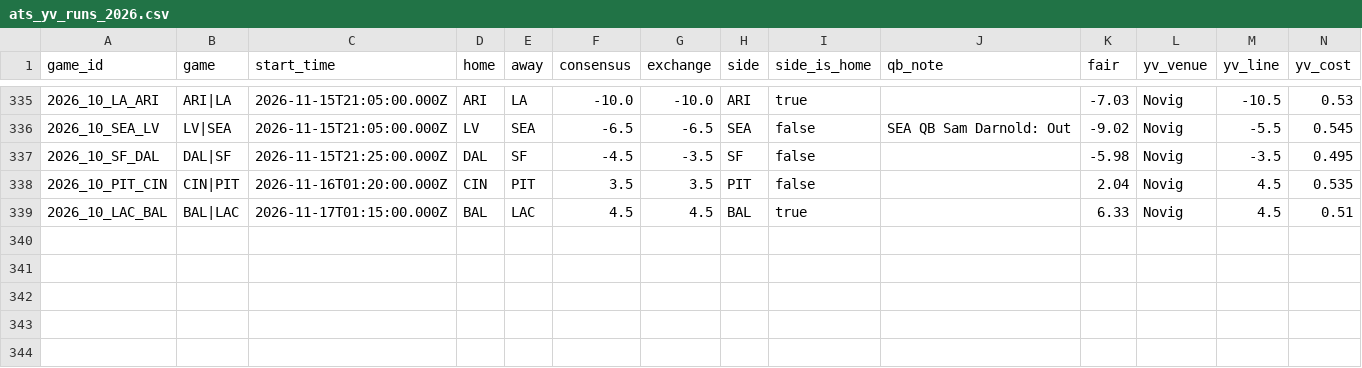
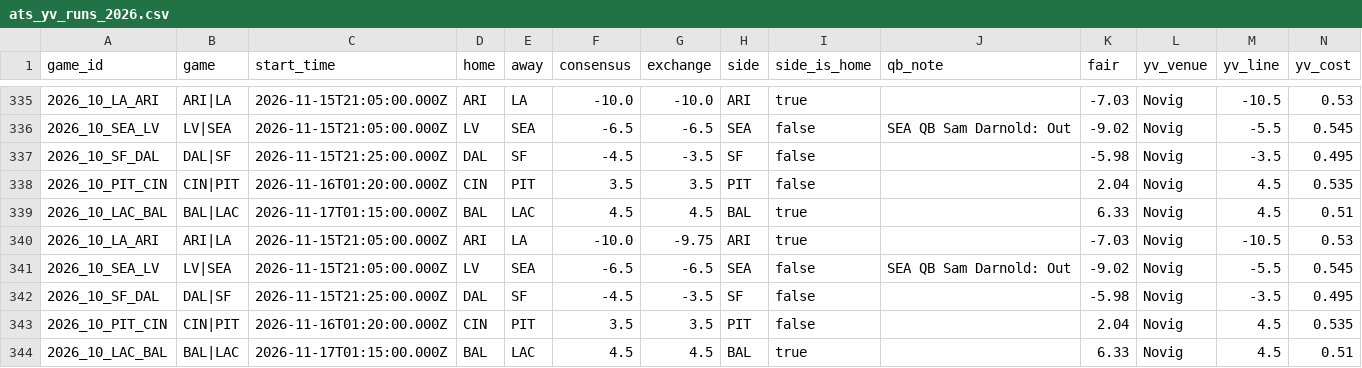
Before and after one commit to wbblanck/nfl-betting-model, a CSV file: data/live/ats_yv_runs_2026.csv, drawn as a sheet; only a part is shown, gaps mark what is left out; rows hold the shown columns only; the diff names each change by its address in the sheet, - before the commit and + after, or states it on an @@ line.

Commit message:
S1 live: 0 16 * * 0

```diff
--- a/data/live/ats_yv_runs_2026.csv
+++ b/data/live/ats_yv_runs_2026.csv
+row 340: 2026_10_LA_ARI | ARI|LA | 2026-11-15T21:05:00.000Z | ARI | LA | -10.0 | -9.75 | ARI | true |  | -7.03 | Novig | -10.5 | 0.53
+row 341: 2026_10_SEA_LV | LV|SEA | 2026-11-15T21:05:00.000Z | LV | SEA | -6.5 | -6.5 | SEA | false | SEA QB Sam Darnold: Out | -9.02 | Novig | -5.5 | 0.545
+row 342: 2026_10_SF_DAL | DAL|SF | 2026-11-15T21:25:00.000Z | DAL | SF | -4.5 | -3.5 | SF | false |  | -5.98 | Novig | -3.5 | 0.495
+row 343: 2026_10_PIT_CIN | CIN|PIT | 2026-11-16T01:20:00.000Z | CIN | PIT | 3.5 | 3.5 | PIT | false |  | 2.04 | Novig | 4.5 | 0.535
+row 344: 2026_10_LAC_BAL | BAL|LAC | 2026-11-17T01:15:00.000Z | BAL | LAC | 4.5 | 4.5 | BAL | true |  | 6.33 | Novig | 4.5 | 0.51
```
Also changed, not shown: data/live/ats_runs_2026.csv, data/live/mix_record_2026.csv, 16 other files.
